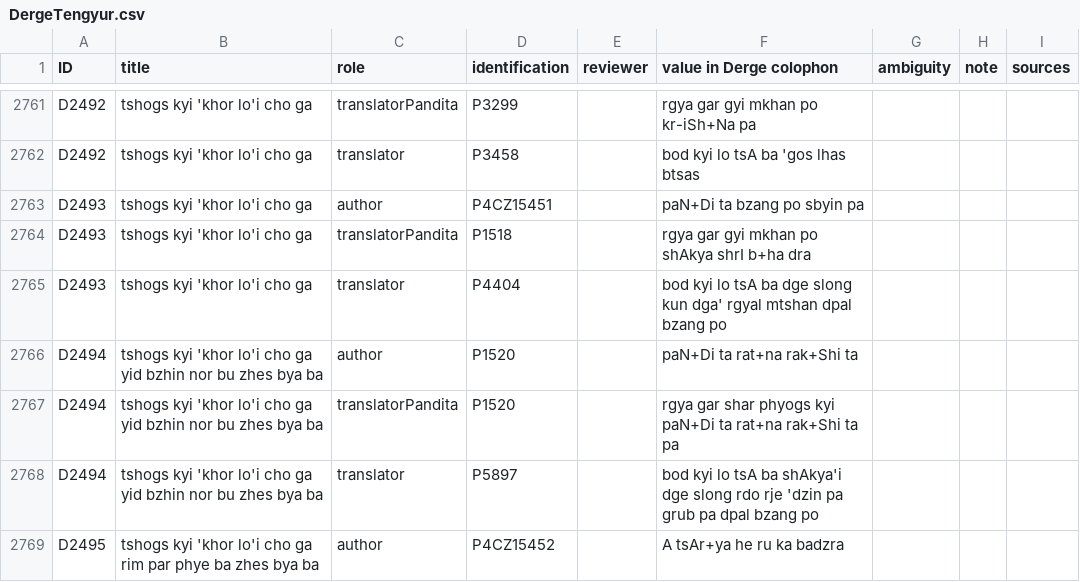
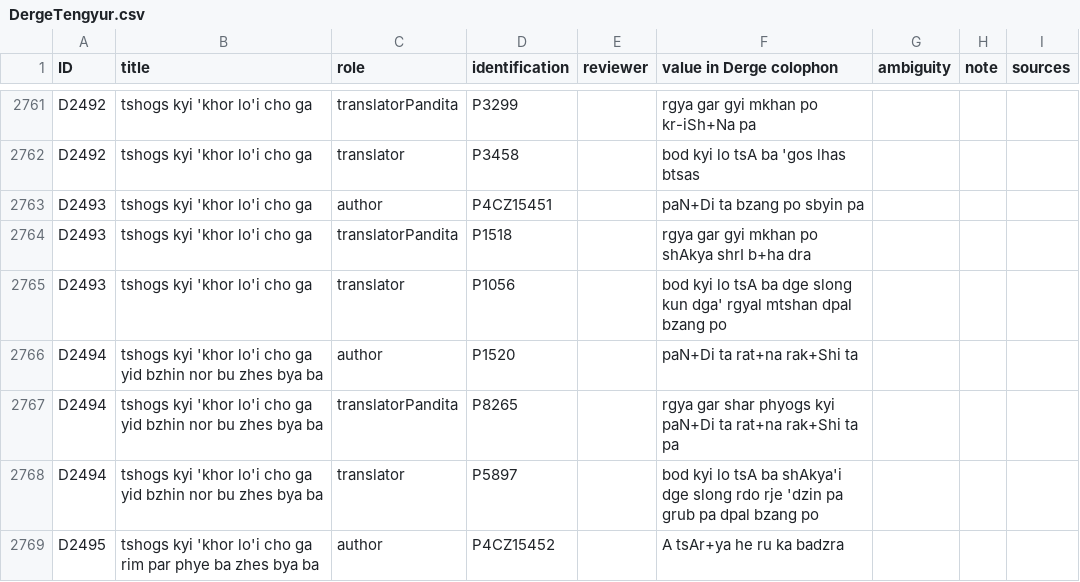
Before and after one commit to eroux/IATTC, a CSV file: csv/DergeTengyur.csv, drawn as a sheet; only a part is shown, gaps mark what is left out; the diff covers the shown part only.

```diff
--- a/csv/DergeTengyur.csv
+++ b/csv/DergeTengyur.csv
@@ -2781,5 +2781,5 @@ D2493,tshogs kyi 'khor lo'i cho ga,author,P4CZ15451,,paN+Di ta bzang po sbyin pa
 D2493,tshogs kyi 'khor lo'i cho ga,translatorPandita,P1518,,rgya gar gyi mkhan po shAkya shrI b+ha dra,,,
-D2493,tshogs kyi 'khor lo'i cho ga,translator,P4404,,bod kyi lo tsA ba dge slong kun dga' rgyal mtshan dpal bzang po,,,
+D2493,tshogs kyi 'khor lo'i cho ga,translator,P1056,,bod kyi lo tsA ba dge slong kun dga' rgyal mtshan dpal bzang po,,,
 D2494,tshogs kyi 'khor lo'i cho ga yid bzhin nor bu zhes bya ba,author,P1520,,paN+Di ta rat+na rak+Shi ta,,,
-D2494,tshogs kyi 'khor lo'i cho ga yid bzhin nor bu zhes bya ba,translatorPandita,P1520,,rgya gar shar phyogs kyi paN+Di ta rat+na rak+Shi ta pa,,,
+D2494,tshogs kyi 'khor lo'i cho ga yid bzhin nor bu zhes bya ba,translatorPandita,P8265,,rgya gar shar phyogs kyi paN+Di ta rat+na rak+Shi ta pa,,,
 D2494,tshogs kyi 'khor lo'i cho ga yid bzhin nor bu zhes bya ba,translator,P5897,,bod kyi lo tsA ba shAkya'i dge slong rdo rje 'dzin pa grub pa dpal bzang po,,,
```
Also changed, not shown: 41 edited cells elsewhere in this file, csv/Persons-Ind.csv, csv/Persons-Tib.csv.
